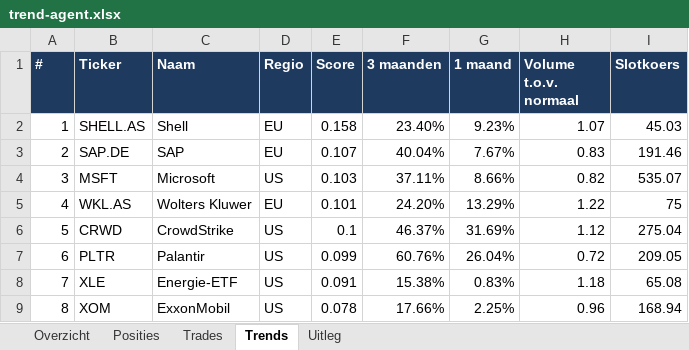
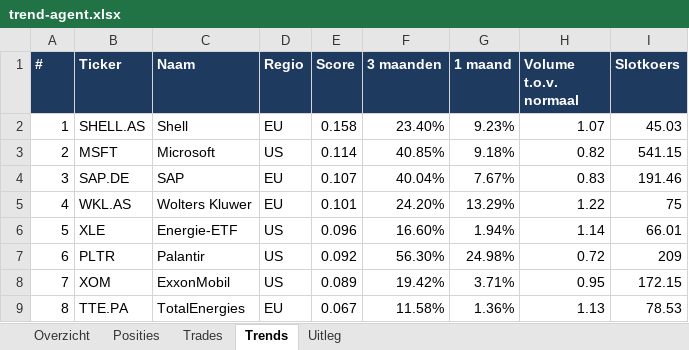
Before and after one commit to Sewpersonic/trend-agent, an Excel workbook: rapporten/trend-agent.xlsx, sheet Trends, drawn as a sheet; only a part is shown; values as stored, in another font and other column widths than the file's, no borders; removed rows and columns are numbered as before the commit, all else as after; the diff covers the shown part only; the diff names each change by its address in the sheet, - before the commit and + after, or states it on an @@ line.

```diff
--- a/rapporten/trend-agent.xlsx (sheet Trends)
+++ b/rapporten/trend-agent.xlsx (sheet Trends)
+row 3: 2 | MSFT | Microsoft | US | 0.114 | 40.85% | 9.18% | 0.82 | 541.15
-A4 (#): 2
+A4 (#): 3
-row 4: 3 | MSFT | Microsoft | US | 0.103 | 37.11% | 8.66% | 0.82 | 535.07
-B6 (Ticker): CRWD
+B6 (Ticker): XLE
-C6 (Naam): CrowdStrike
+C6 (Naam): Energie-ETF
-E6 (Score): 0.1
+E6 (Score): 0.096
-F6 (3 maanden): 46.37%
+F6 (3 maanden): 16.60%
-G6 (1 maand): 31.69%
+G6 (1 maand): 1.94%
-H6 (Volume t.o.v. normaal): 1.12
+H6 (Volume t.o.v. normaal): 1.14
-I6 (Slotkoers): 275.04
+I6 (Slotkoers): 66.01
-E7 (Score): 0.099
+E7 (Score): 0.092
-F7 (3 maanden): 60.76%
+F7 (3 maanden): 56.30%
-G7 (1 maand): 26.04%
+G7 (1 maand): 24.98%
-I7 (Slotkoers): 209.05
+I7 (Slotkoers): 209
-B8 (Ticker): XLE
+B8 (Ticker): XOM
-C8 (Naam): Energie-ETF
+C8 (Naam): ExxonMobil
-E8 (Score): 0.091
+E8 (Score): 0.089
-F8 (3 maanden): 15.38%
+F8 (3 maanden): 19.42%
-G8 (1 maand): 0.83%
+G8 (1 maand): 3.71%
-H8 (Volume t.o.v. normaal): 1.18
+H8 (Volume t.o.v. normaal): 0.95
-I8 (Slotkoers): 65.08
+I8 (Slotkoers): 172.15
-B9 (Ticker): XOM
+B9 (Ticker): TTE.PA
-C9 (Naam): ExxonMobil
+C9 (Naam): TotalEnergies
-D9 (Regio): US
+D9 (Regio): EU
-E9 (Score): 0.078
+E9 (Score): 0.067
-F9 (3 maanden): 17.66%
+F9 (3 maanden): 11.58%
-G9 (1 maand): 2.25%
+G9 (1 maand): 1.36%
-H9 (Volume t.o.v. normaal): 0.96
+H9 (Volume t.o.v. normaal): 1.13
-I9 (Slotkoers): 168.94
+I9 (Slotkoers): 78.53
```
Also changed, not shown: 15 edited cells elsewhere in this sheet, sheet Overzicht, 10 other files.
